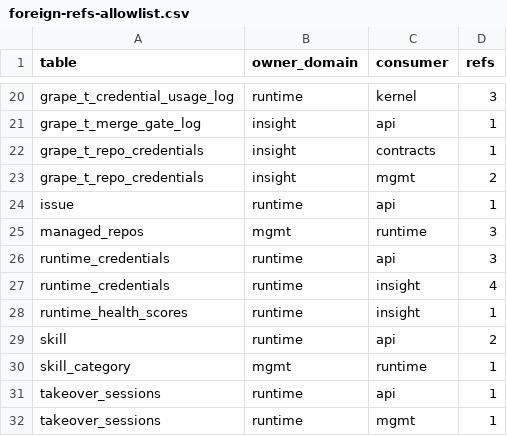
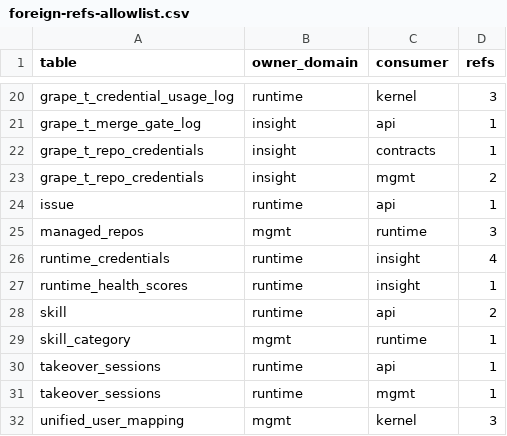
Before and after one commit to grape-dev/grape, a CSV file: docs/weekly-11/foreign-refs-allowlist.csv, drawn as a sheet; only a part is shown, gaps mark what is left out; the shorter side is filled out with more unchanged rows; the diff names each change by its address in the sheet, - before the commit and + after, or states it on an @@ line.

Commit message:
refactor(api): read host metrics device credential through runtime primitives (-3)
The mgmt process starts its own 15s server-metrics loop from
grape_server.py, and that loop still carried two direct runtime_credentials
statements guarded by a "runtime lib, else local process db" branch. In the
three-database topology the process db has no such table, so whenever the
read-via-lib switch is off the fallback hit 1146 and the outer except turned
it into "register/upload failed" - the host device row was never created and
its metrics were never refreshed.

Reuse the portable primitives landed for the sibling loop in server_tasks
(register_device_credential_any swallows the existence check into the same
transaction as the insert; touch_device_credential_any keeps the original
nine-column order and the scope='global' predicate verbatim). The caller
keeps no SQL, no session-manager handle and no runtime_lib switch, so both
single-db and split topologies run one code path; a missing table still
degrades to a warning instead of breaking the loop.

Verified with a dedicated sqlite smoke (100 checks, covering parameter order,
scope isolation, no status filter, duplicate key, self-DSN pseudo cursor and
a real one-tick run of the call site), rds_gate --quick, 158 arch/contracts/
scripts tests and make lint.

Cross-domain refs 63 -> 60, pairs 35 -> 34.

```diff
--- a/docs/weekly-11/foreign-refs-allowlist.csv
+++ b/docs/weekly-11/foreign-refs-allowlist.csv
-row 26: runtime_credentials | runtime | api | 3
```
Also changed, not shown: 5 other files.
